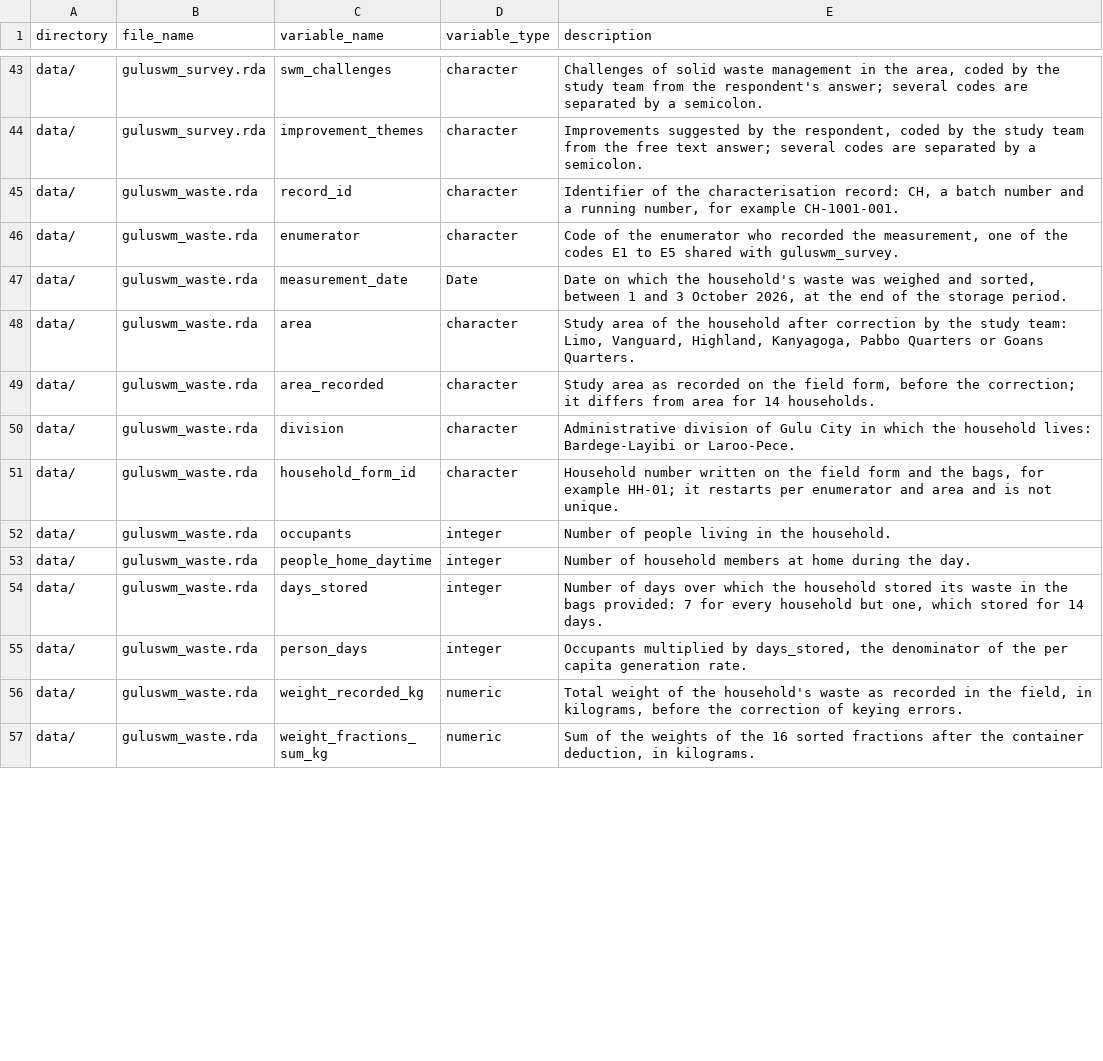
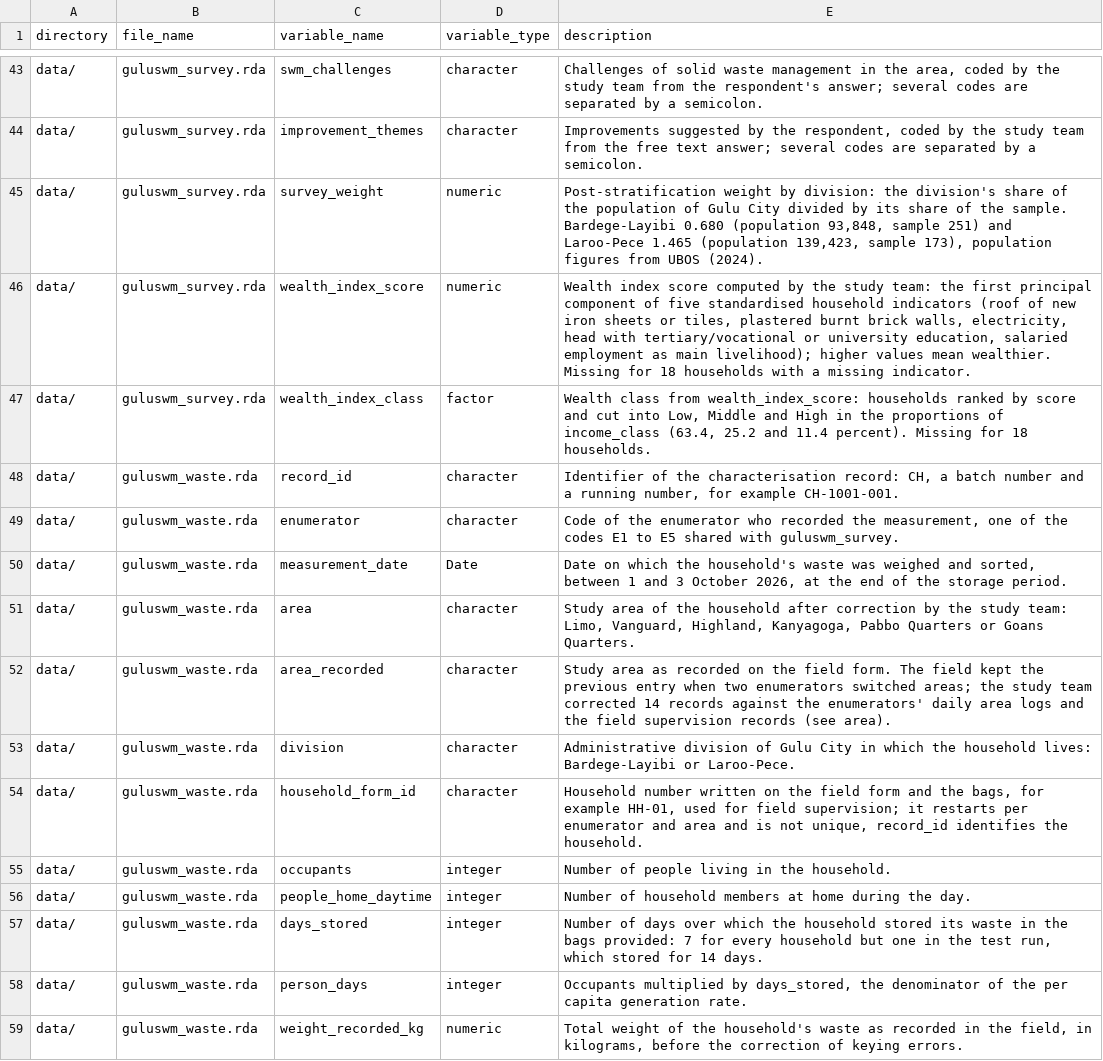
Before and after one commit to openwashdata/guluswm, a CSV file: data-raw/dictionary.csv, drawn as a sheet; only a part is shown, gaps mark what is left out; the shorter side is filled out with more unchanged rows; the diff covers the shown part only.

```diff
--- a/data-raw/dictionary.csv
+++ b/data-raw/dictionary.csv
@@ -44,2 +44,5 @@ data/,guluswm_survey.rda,swm_challenges,character,"Challenges of solid waste man
 data/,guluswm_survey.rda,improvement_themes,character,"Improvements suggested by the respondent, coded by the study team from the free text answer; several codes are separated by a semicolon."
+data/,guluswm_survey.rda,survey_weight,numeric,"Post-stratification weight by division: the division's share of the population of Gulu City divided by its share of the sample. Bardege-Layibi 0.680 (population 93,848, sample 251) and Laroo-Pece 1.465 (population 139,423, sample 173), population figures from UBOS (2024)."
+data/,guluswm_survey.rda,wealth_index_score,numeric,"Wealth index score computed by the study team: the first principal component of five standardised household indicators (roof of new iron sheets or tiles, plastered burnt brick walls, electricity, head with tertiary/vocational or university education, salaried employment as main livelihood); higher values mean wealthier. Missing for 18 households with a missing indicator."
+data/,guluswm_survey.rda,wealth_index_class,factor,"Wealth class from wealth_index_score: households ranked by score and cut into Low, Middle and High in the proportions of income_class (63.4, 25.2 and 11.4 percent). Missing for 18 households."
 data/,guluswm_waste.rda,record_id,character,"Identifier of the characterisation record: CH, a batch number and a running number, for example CH-1001-001."
@@ -48,8 +51,8 @@ data/,guluswm_waste.rda,measurement_date,Date,"Date on which the household's was
 data/,guluswm_waste.rda,area,character,"Study area of the household after correction by the study team: Limo, Vanguard, Highland, Kanyagoga, Pabbo Quarters or Goans Quarters."
-data/,guluswm_waste.rda,area_recorded,character,"Study area as recorded on the field form, before the correction; it differs from area for 14 households."
+data/,guluswm_waste.rda,area_recorded,character,Study area as recorded on the field form. The field kept the previous entry when two enumerators switched areas; the study team corrected 14 records against the enumerators' daily area logs and the field supervision records (see area).
 data/,guluswm_waste.rda,division,character,Administrative division of Gulu City in which the household lives: Bardege-Layibi or Laroo-Pece.
-data/,guluswm_waste.rda,household_form_id,character,"Household number written on the field form and the bags, for example HH-01; it restarts per enumerator and area and is not unique."
+data/,guluswm_waste.rda,household_form_id,character,"Household number written on the field form and the bags, for example HH-01, used for field supervision; it restarts per enumerator and area and is not unique, record_id identifies the household."
 data/,guluswm_waste.rda,occupants,integer,Number of people living in the household.
 data/,guluswm_waste.rda,people_home_daytime,integer,Number of household members at home during the day.
-data/,guluswm_waste.rda,days_stored,integer,"Number of days over which the household stored its waste in the bags provided: 7 for every household but one, which stored for 14 days."
+data/,guluswm_waste.rda,days_stored,integer,"Number of days over which the household stored its waste in the bags provided: 7 for every household but one in the test run, which stored for 14 days."
 data/,guluswm_waste.rda,person_days,integer,"Occupants multiplied by days_stored, the denominator of the per capita generation rate."
```
Also changed, not shown: 18 edited cells elsewhere in this file, 12 other files.
